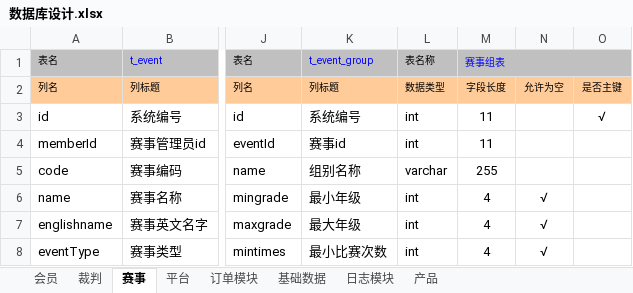
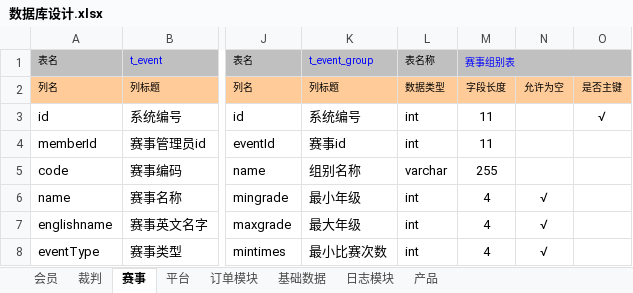
Before and after one commit to huxuanchenxy/nsda, an Excel workbook: doc/数据库设计.xlsx, sheet 赛事, drawn as a sheet; only a part is shown, gaps mark what is left out; values as stored, in another font and other column widths than the file's, no borders; the diff names each change by its address in the sheet, - before the commit and + after, or states it on an @@ line.

```diff
--- a/doc/数据库设计.xlsx (sheet 赛事)
+++ b/doc/数据库设计.xlsx (sheet 赛事)
-M1: 赛事组表
+M1: 赛事组别表
```
Also changed, not shown: 17 other files.
